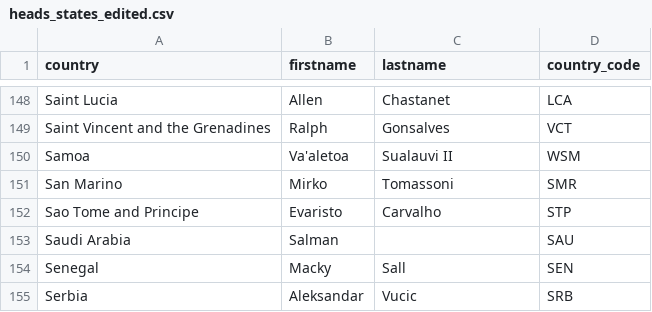
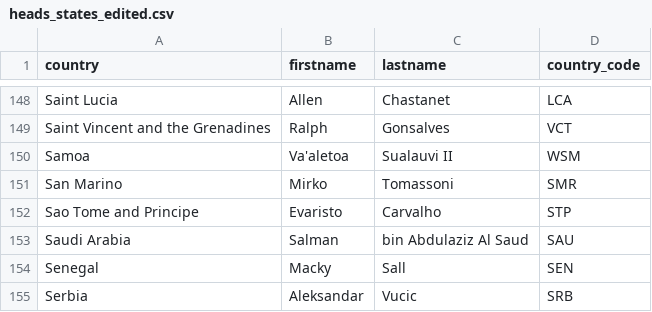
Before and after one commit to jcoupon/person-insights, a CSV file: notebooks/heads_states_edited.csv, drawn as a sheet; only a part is shown, gaps mark what is left out.

```diff
--- a/notebooks/heads_states_edited.csv
+++ b/notebooks/heads_states_edited.csv
@@ -152,3 +152,3 @@ San Marino,Mirko,Tomassoni,SMR
 Sao Tome and Principe,Evaristo,Carvalho,STP
-Saudi Arabia,Salman,,SAU
+Saudi Arabia,Salman,bin Abdulaziz Al Saud,SAU
 Senegal,Macky,Sall,SEN
```
Also changed, not shown: 4 other files.
